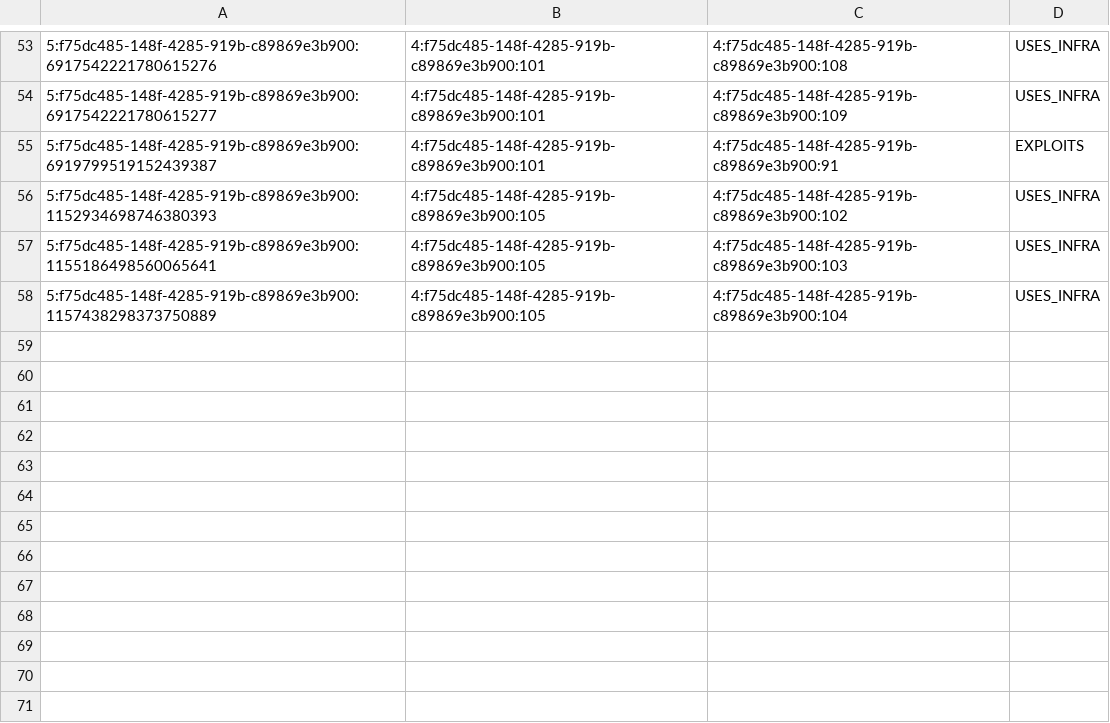
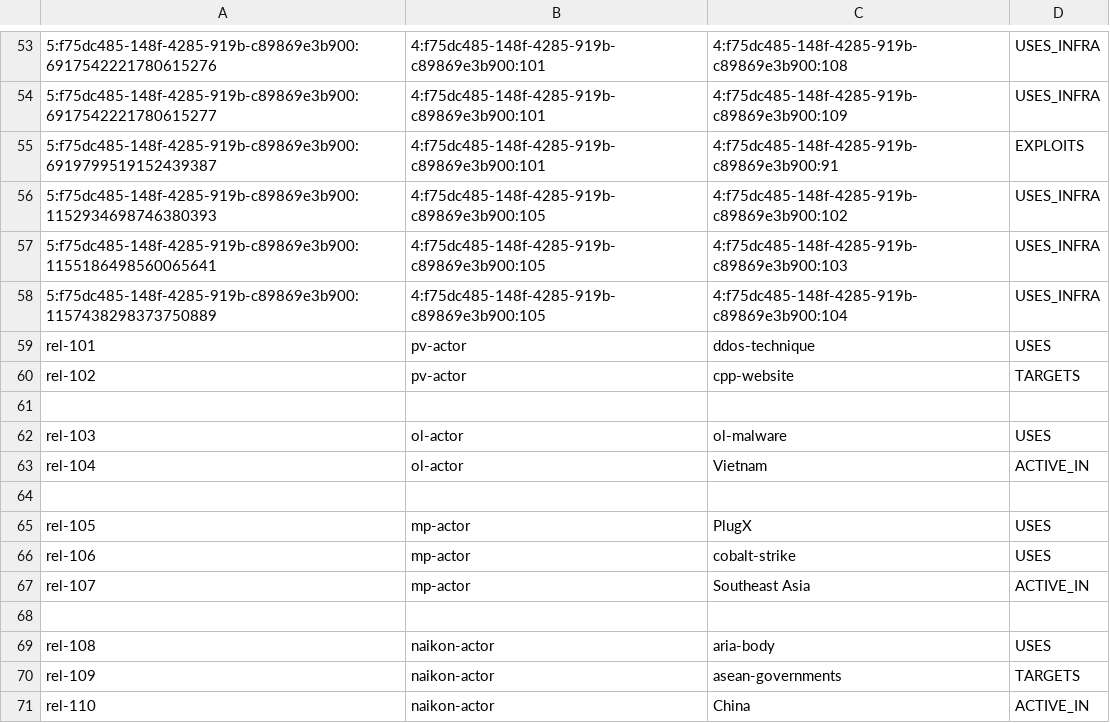
Before and after one commit to Maldork/Threat-Map, a CSV file: relationship-export.csv, drawn as a sheet; only a part is shown, gaps mark what is left out.

Commit message:
Update relationship-export.csv

```diff
--- a/relationship-export.csv
+++ b/relationship-export.csv
@@ -58 +58,14 @@
 "5:f75dc485-148f-4285-919b-c89869e3b900:1157438298373750889","4:f75dc485-148f-4285-919b-c89869e3b900:105","4:f75dc485-148f-4285-919b-c89869e3b900:104","USES_INFRA"
+"rel-101","pv-actor","ddos-technique","USES"
+"rel-102","pv-actor","cpp-website","TARGETS"
+
+"rel-103","ol-actor","ol-malware","USES"
+"rel-104","ol-actor","Vietnam","ACTIVE_IN"
+
+"rel-105","mp-actor","PlugX","USES"
+"rel-106","mp-actor","cobalt-strike","USES"
+"rel-107","mp-actor","Southeast Asia","ACTIVE_IN"
+
+"rel-108","naikon-actor","aria-body","USES"
+"rel-109","naikon-actor","asean-governments","TARGETS"
+"rel-110","naikon-actor","China","ACTIVE_IN"
```
